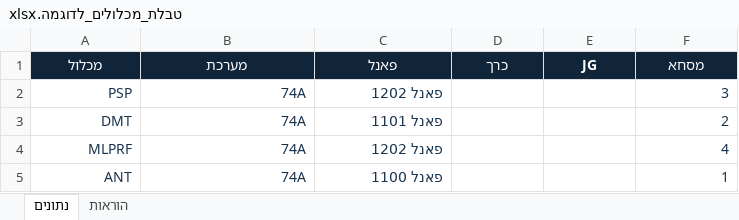
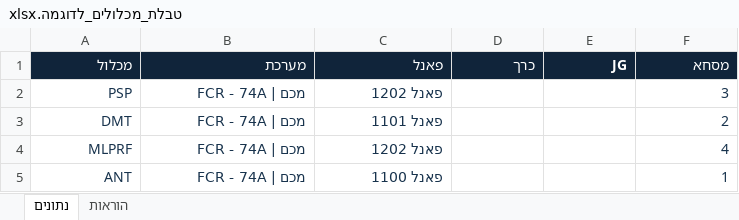
Before and after one commit to cartonush/EZJG, an Excel workbook: data/טבלת_מכלולים_לדוגמה.xlsx, sheet נתונים, drawn as a sheet; values as stored, in another font and other column widths than the file's, no borders; table styles not drawn; the diff names each change by its address in the sheet, - before the commit and + after, or states it on an @@ line.

```diff
--- a/data/טבלת_מכלולים_לדוגמה.xlsx (sheet נתונים)
+++ b/data/טבלת_מכלולים_לדוגמה.xlsx (sheet נתונים)
-A1:F1 alignment: center
+A1:F1 alignment: right
-B2:B5 (מערכת): 74A
+B2:B5 (מערכת): מכם | FCR - 74A
```
Also changed, not shown: 2 other files.
